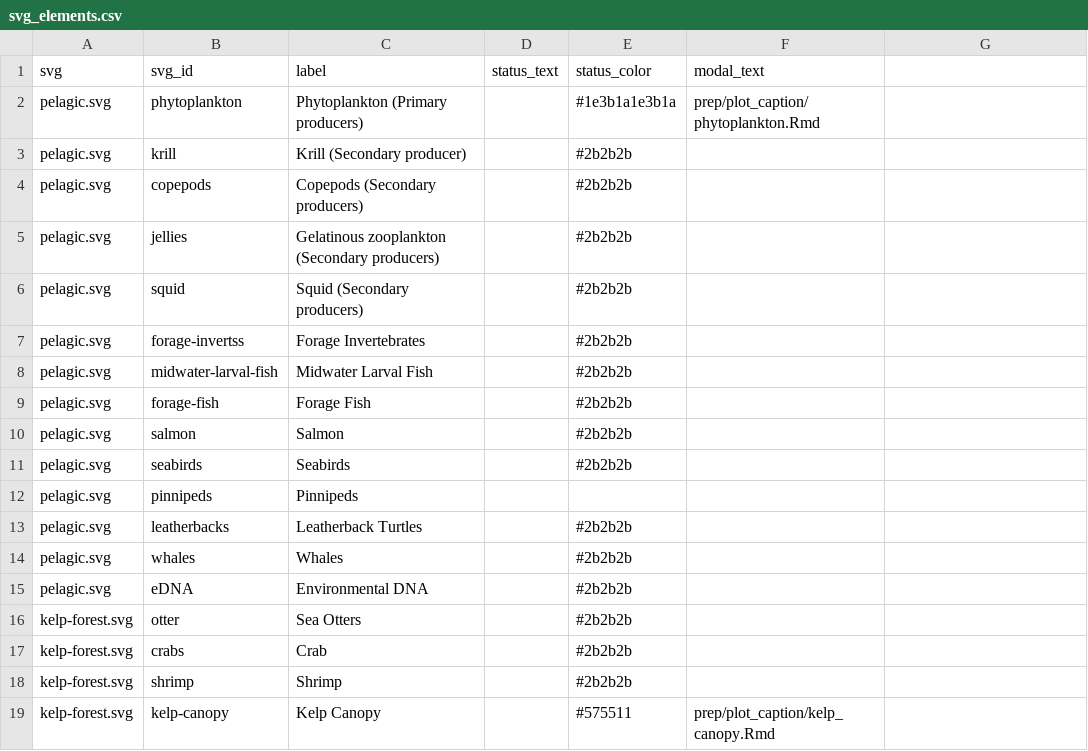
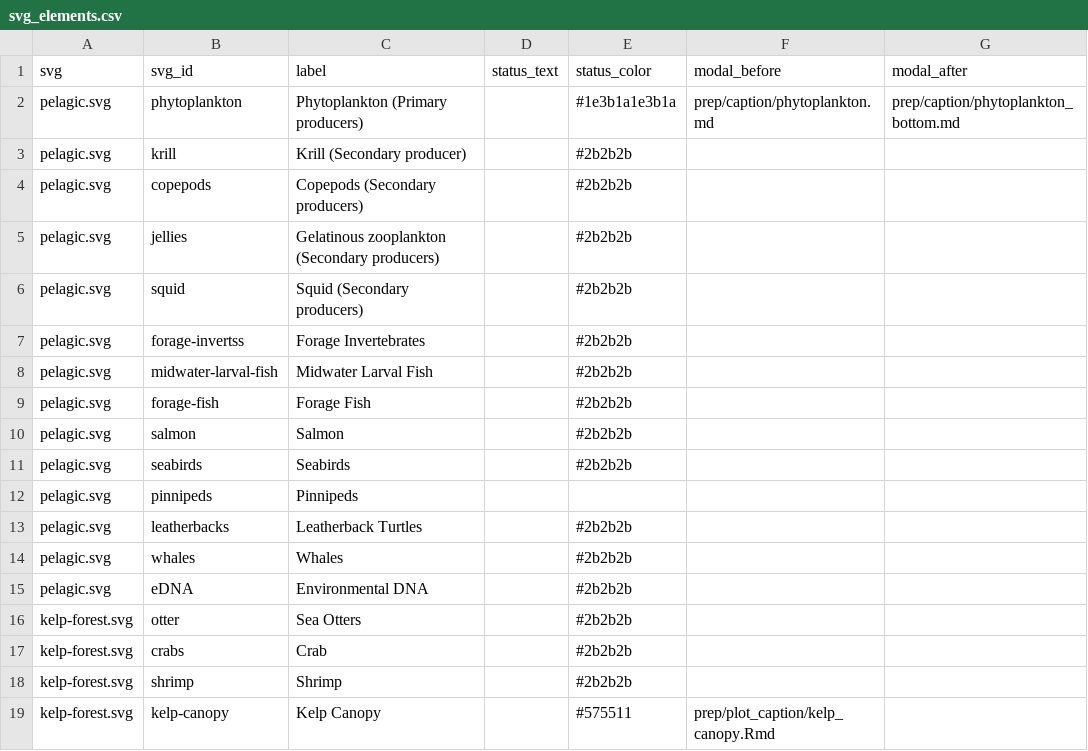
Before and after one commit to marinebon/info-mb, a CSV file: svg_elements.csv, drawn as a sheet; the diff names each change by its address in the sheet, - before the commit and + after, or states it on an @@ line.

Commit message:
Update svg_elements.csv
github messed up

```diff
--- a/svg_elements.csv
+++ b/svg_elements.csv
-F1: modal_text
+F1: modal_before
-G1: (empty)
+G1: modal_after
-F2 (modal_before): prep/plot_caption/phytoplankton.Rmd
+F2 (modal_before): prep/caption/phytoplankton.md
-G2 (modal_after): (empty)
+G2 (modal_after): prep/caption/phytoplankton_bottom.md
```
